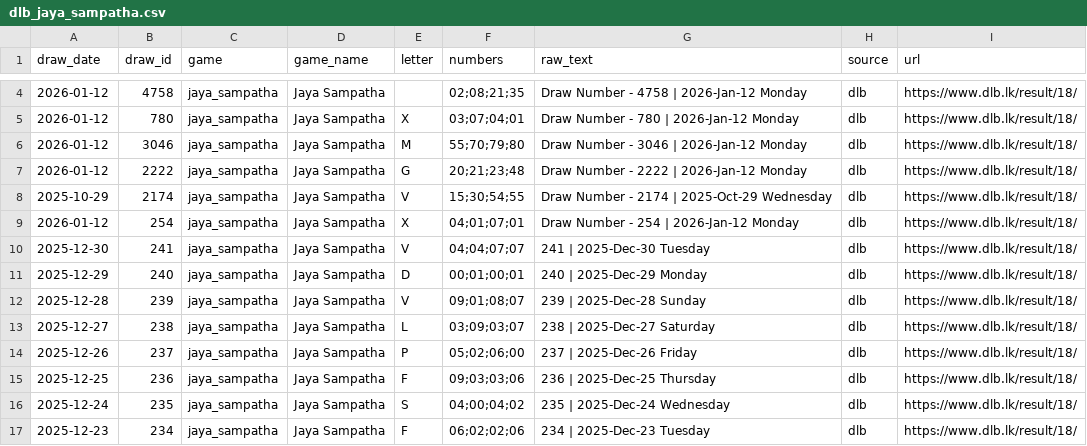
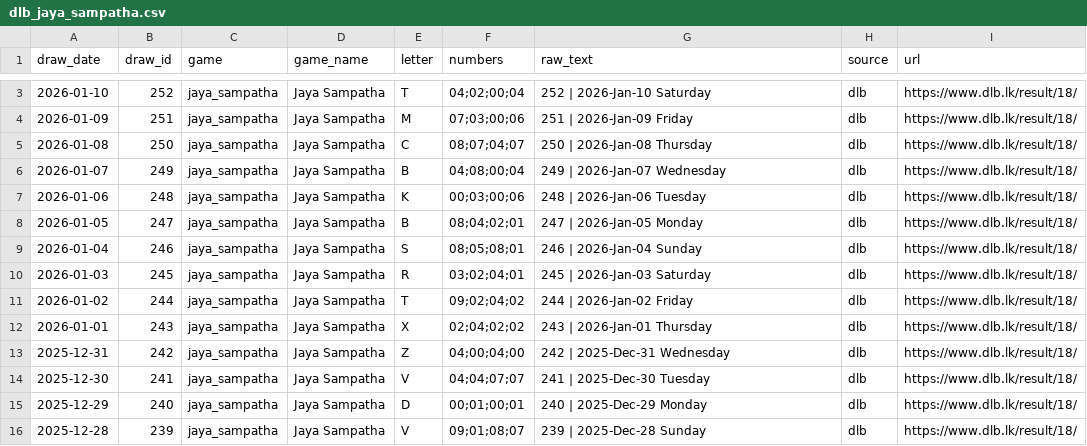
Before and after one commit to PathmikaW/lottery_analyzer, a CSV file: data/raw/dlb_jaya_sampatha.csv, drawn as a sheet; only a part is shown, gaps mark what is left out; the shorter side is filled out with more unchanged rows; the diff covers the shown part only.

```diff
--- a/data/raw/dlb_jaya_sampatha.csv
+++ b/data/raw/dlb_jaya_sampatha.csv
@@ -4,7 +3,12 @@ draw_date,draw_id,game,game_name,letter,numbers,raw_text,source,url
-2026-01-12,4758,jaya_sampatha,Jaya Sampatha,,02;08;21;35,Draw Number - 4758 | 2026-Jan-12 Monday,dlb,https://www.dlb.lk/result/18/
-2026-01-12,780,jaya_sampatha,Jaya Sampatha,X,03;07;04;01,Draw Number - 780 | 2026-Jan-12 Monday,dlb,https://www.dlb.lk/result/18/
-2026-01-12,3046,jaya_sampatha,Jaya Sampatha,M,55;70;79;80,Draw Number - 3046 | 2026-Jan-12 Monday,dlb,https://www.dlb.lk/result/18/
-2026-01-12,2222,jaya_sampatha,Jaya Sampatha,G,20;21;23;48,Draw Number - 2222 | 2026-Jan-12 Monday,dlb,https://www.dlb.lk/result/18/
-2025-10-29,2174,jaya_sampatha,Jaya Sampatha,V,15;30;54;55,Draw Number - 2174 | 2025-Oct-29 Wednesday,dlb,https://www.dlb.lk/result/18/
-2026-01-12,254,jaya_sampatha,Jaya Sampatha,X,04;01;07;01,Draw Number - 254 | 2026-Jan-12 Monday,dlb,https://www.dlb.lk/result/18/
+2026-01-10,252,jaya_sampatha,Jaya Sampatha,T,04;02;00;04,252 | 2026-Jan-10 Saturday,dlb,https://www.dlb.lk/result/18/
+2026-01-09,251,jaya_sampatha,Jaya Sampatha,M,07;03;00;06,251 | 2026-Jan-09 Friday,dlb,https://www.dlb.lk/result/18/
+2026-01-08,250,jaya_sampatha,Jaya Sampatha,C,08;07;04;07,250 | 2026-Jan-08 Thursday,dlb,https://www.dlb.lk/result/18/
+2026-01-07,249,jaya_sampatha,Jaya Sampatha,B,04;08;00;04,249 | 2026-Jan-07 Wednesday,dlb,https://www.dlb.lk/result/18/
+2026-01-06,248,jaya_sampatha,Jaya Sampatha,K,00;03;00;06,248 | 2026-Jan-06 Tuesday,dlb,https://www.dlb.lk/result/18/
+2026-01-05,247,jaya_sampatha,Jaya Sampatha,B,08;04;02;01,247 | 2026-Jan-05 Monday,dlb,https://www.dlb.lk/result/18/
+2026-01-04,246,jaya_sampatha,Jaya Sampatha,S,08;05;08;01,246 | 2026-Jan-04 Sunday,dlb,https://www.dlb.lk/result/18/
+2026-01-03,245,jaya_sampatha,Jaya Sampatha,R,03;02;04;01,245 | 2026-Jan-03 Saturday,dlb,https://www.dlb.lk/result/18/
+2026-01-02,244,jaya_sampatha,Jaya Sampatha,T,09;02;04;02,244 | 2026-Jan-02 Friday,dlb,https://www.dlb.lk/result/18/
+2026-01-01,243,jaya_sampatha,Jaya Sampatha,X,02;04;02;02,243 | 2026-Jan-01 Thursday,dlb,https://www.dlb.lk/result/18/
+2025-12-31,242,jaya_sampatha,Jaya Sampatha,Z,04;00;04;00,242 | 2025-Dec-31 Wednesday,dlb,https://www.dlb.lk/result/18/
 2025-12-30,241,jaya_sampatha,Jaya Sampatha,V,04;04;07;07,241 | 2025-Dec-30 Tuesday,dlb,https://www.dlb.lk/result/18/
```
Also changed, not shown: 1 removed row and 5 edited cells elsewhere in this file, data/raw/dlb_ada_kotipathi.csv, data/raw/dlb_kapruka.csv, 7 other files.
